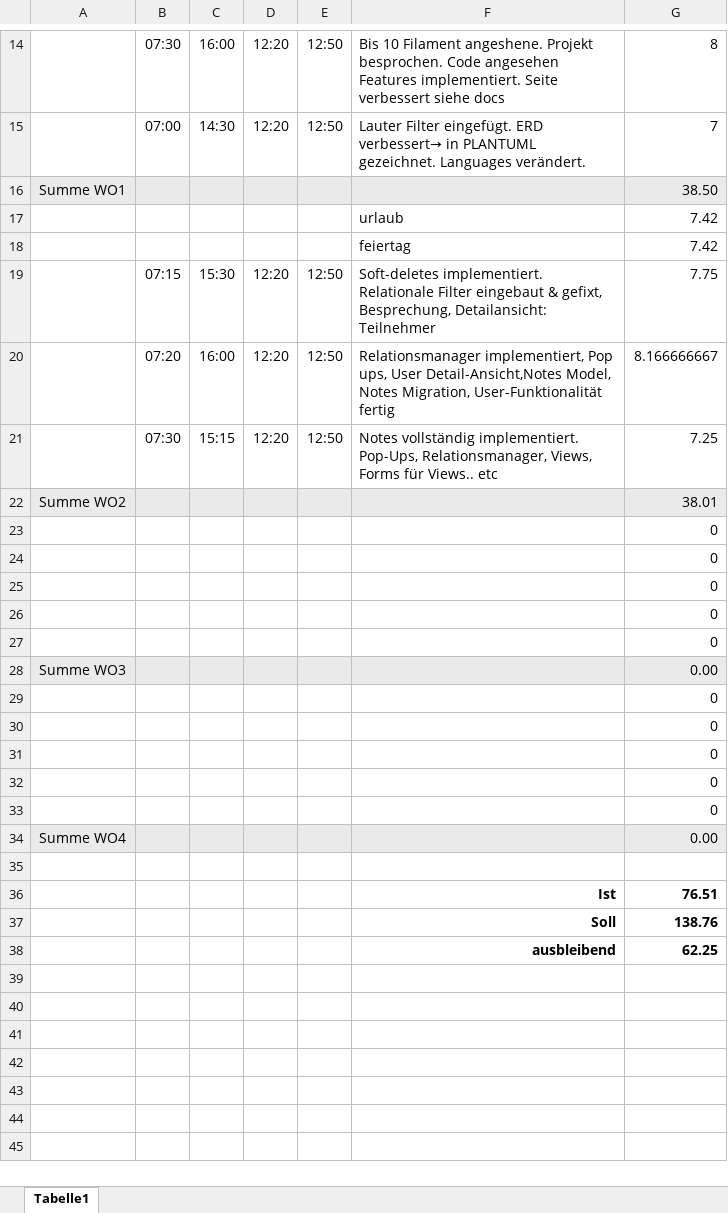
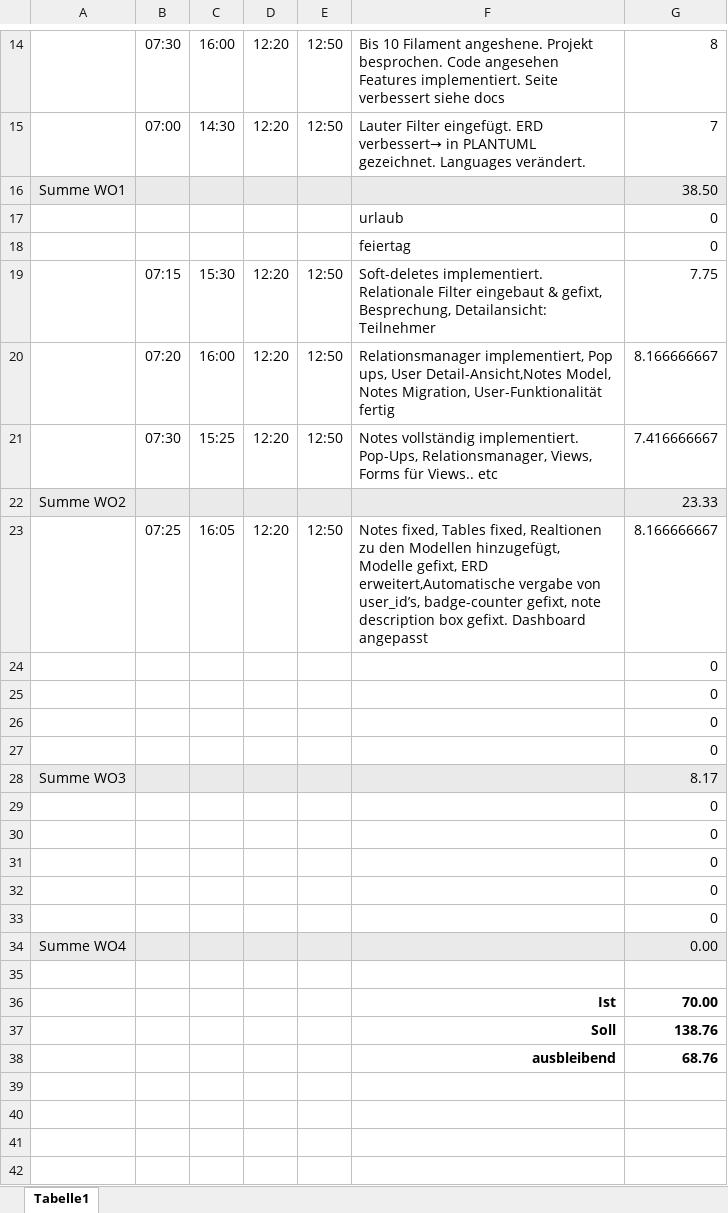
Before and after one commit to Stevan06v/laravel-tutorial, an Excel workbook: #Stundenaufzeichnung_Vorlage_2023_erweiterte_Zeiten (1).xlsx, sheet Tabelle1, drawn as a sheet; only a part is shown, gaps mark what is left out; the shorter side is filled out with more unchanged rows; values as stored, in another font and other column widths than the file's, no borders; charts and pictures not drawn; removed rows and columns are numbered as before the commit, all else as after; the diff names each change by its address in the sheet, - before the commit and + after, or states it on an @@ line.

Commit message:
dmgföd

```diff
--- a/#Stundenaufzeichnung_Vorlage_2023_erweiterte_Zeiten (1).xlsx (sheet Tabelle1)
+++ b/#Stundenaufzeichnung_Vorlage_2023_erweiterte_Zeiten (1).xlsx (sheet Tabelle1)
-G17:G18: 7.42
+G17:G18: 0
-C21: 15:15
+C21: 15:25
-G21: 7.25
+G21: 7.416666667
-G22: 38.01
+G22: 23.33
+row 23:  | 07:25 | 16:05 | 12:20 | 12:50 | Notes fixed, Tables fixed, Realtionen zu den Modellen hinzugefügt, Modelle gefixt, ERD erweitert,Automatische vergabe von user_id’s, badge-counter gefixt, note description box gefixt. Dashboard angepasst | 8.166666667
-row 27:  |  |  |  |  |  | 0
-G28: 0.00
+G28: 8.17
-G36: 76.51
+G36: 70.00
-G38: 62.25
+G38: 68.76
```
Also changed, not shown: formulas that keep their value, charts or pictures.
